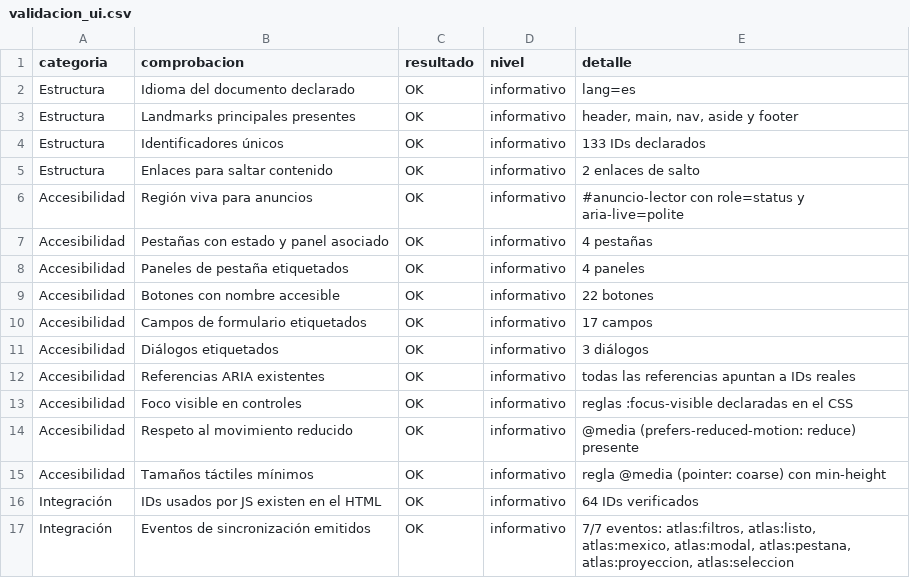
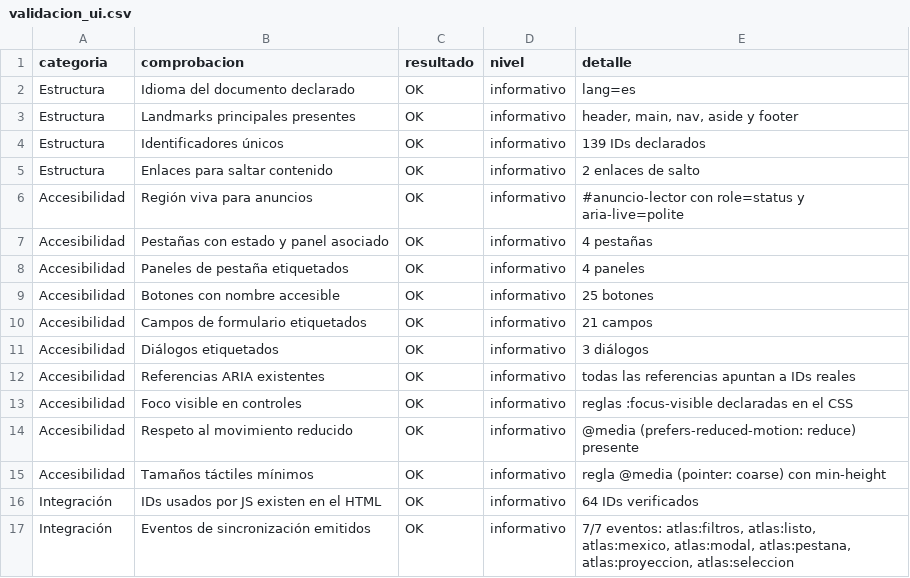
Before and after one commit to JackieCruz07/proyecto-desastres, a CSV file: resultados/tablas/validacion_ui.csv, drawn as a sheet; only a part is shown.

```diff
--- a/resultados/tablas/validacion_ui.csv
+++ b/resultados/tablas/validacion_ui.csv
@@ -3,3 +3,3 @@ Estructura,Idioma del documento declarado,OK,informativo,lang=es
 Estructura,Landmarks principales presentes,OK,informativo,"header, main, nav, aside y footer"
-Estructura,Identificadores únicos,OK,informativo,133 IDs declarados
+Estructura,Identificadores únicos,OK,informativo,139 IDs declarados
 Estructura,Enlaces para saltar contenido,OK,informativo,2 enlaces de salto
@@ -8,4 +8,4 @@ Accesibilidad,Pestañas con estado y panel asociado,OK,informativo,4 pestañas
 Accesibilidad,Paneles de pestaña etiquetados,OK,informativo,4 paneles
-Accesibilidad,Botones con nombre accesible,OK,informativo,22 botones
-Accesibilidad,Campos de formulario etiquetados,OK,informativo,17 campos
+Accesibilidad,Botones con nombre accesible,OK,informativo,25 botones
+Accesibilidad,Campos de formulario etiquetados,OK,informativo,21 campos
 Accesibilidad,Diálogos etiquetados,OK,informativo,3 diálogos
```
Also changed, not shown: 7 other files.
